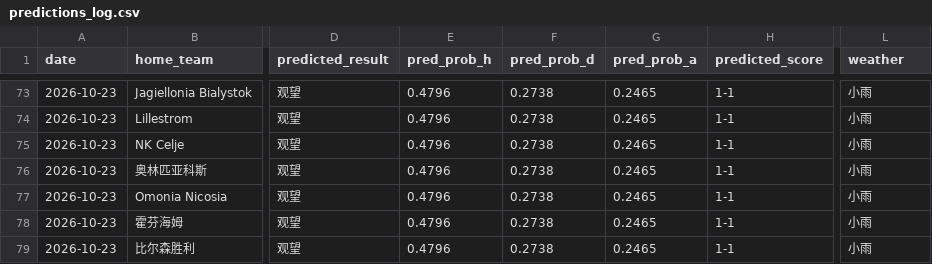
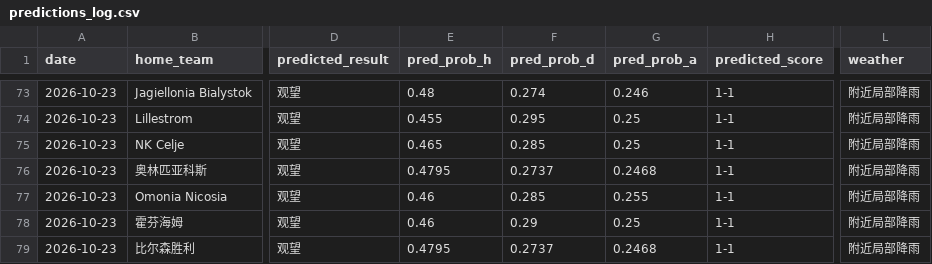
Before and after one commit to kejiqun/epl-prediction, a CSV file: predictions_log.csv, drawn as a sheet; only a part is shown, gaps mark what is left out; the diff covers the shown part only; the diff names each change by its address in the sheet, - before the commit and + after, or states it on an @@ line.

```diff
--- a/predictions_log.csv
+++ b/predictions_log.csv
-E73 (pred_prob_h): 0.4796
+E73 (pred_prob_h): 0.48
-F73 (pred_prob_d): 0.2738
+F73 (pred_prob_d): 0.274
-G73 (pred_prob_a): 0.2465
+G73 (pred_prob_a): 0.246
-L73:L79 (weather): 小雨
+L73:L79 (weather): 附近局部降雨
-E74 (pred_prob_h): 0.4796
+E74 (pred_prob_h): 0.455
-F74 (pred_prob_d): 0.2738
+F74 (pred_prob_d): 0.295
-G74:G75 (pred_prob_a): 0.2465
+G74:G75 (pred_prob_a): 0.25
-E75 (pred_prob_h): 0.4796
+E75 (pred_prob_h): 0.465
-F75 (pred_prob_d): 0.2738
+F75 (pred_prob_d): 0.285
-E76 (pred_prob_h): 0.4796
+E76 (pred_prob_h): 0.4795
-F76 (pred_prob_d): 0.2738
+F76 (pred_prob_d): 0.2737
-G76 (pred_prob_a): 0.2465
+G76 (pred_prob_a): 0.2468
-E77:E78 (pred_prob_h): 0.4796
+E77:E78 (pred_prob_h): 0.46
-F77 (pred_prob_d): 0.2738
+F77 (pred_prob_d): 0.285
-G77 (pred_prob_a): 0.2465
+G77 (pred_prob_a): 0.255
-F78 (pred_prob_d): 0.2738
+F78 (pred_prob_d): 0.29
-G78 (pred_prob_a): 0.2465
+G78 (pred_prob_a): 0.25
-E79 (pred_prob_h): 0.4796
+E79 (pred_prob_h): 0.4795
-F79 (pred_prob_d): 0.2738
+F79 (pred_prob_d): 0.2737
-G79 (pred_prob_a): 0.2465
+G79 (pred_prob_a): 0.2468
```
Also changed, not shown: 79 edited cells elsewhere in this file, 3 other files.
